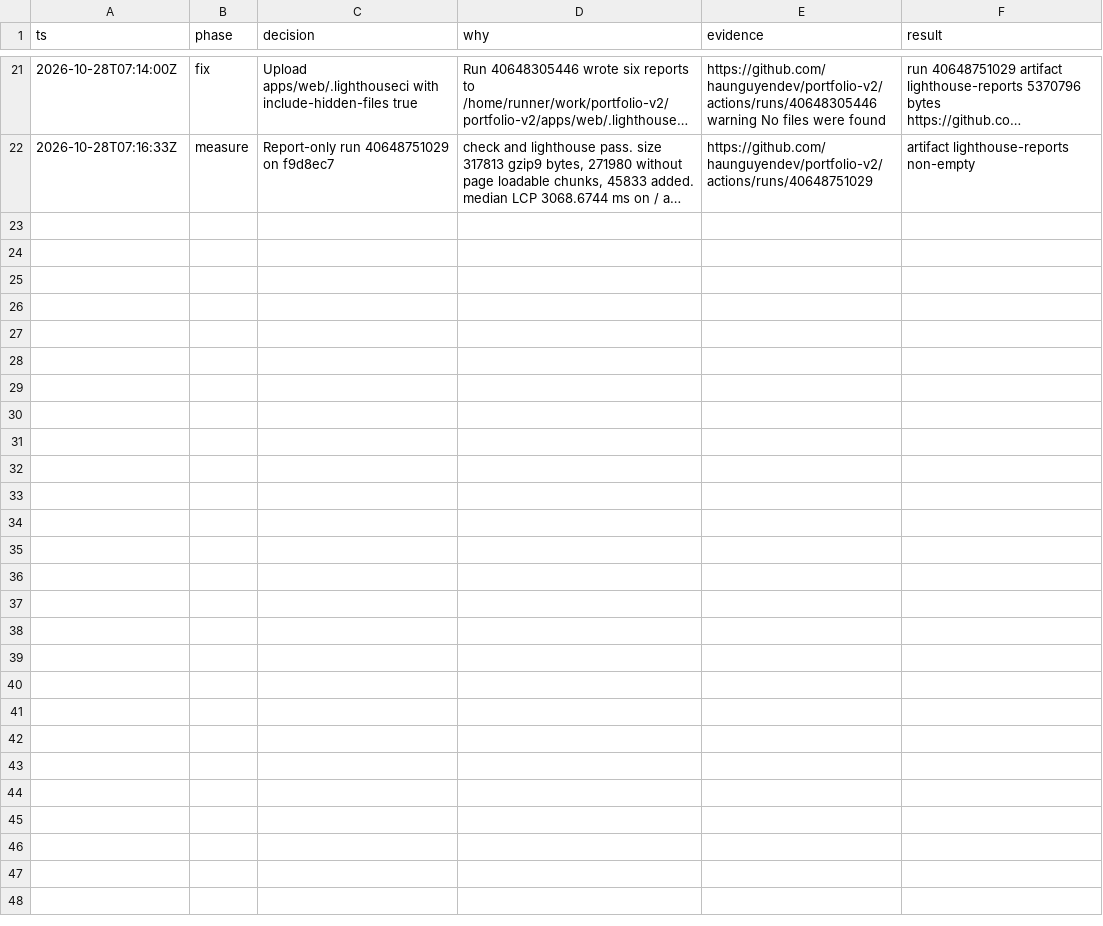
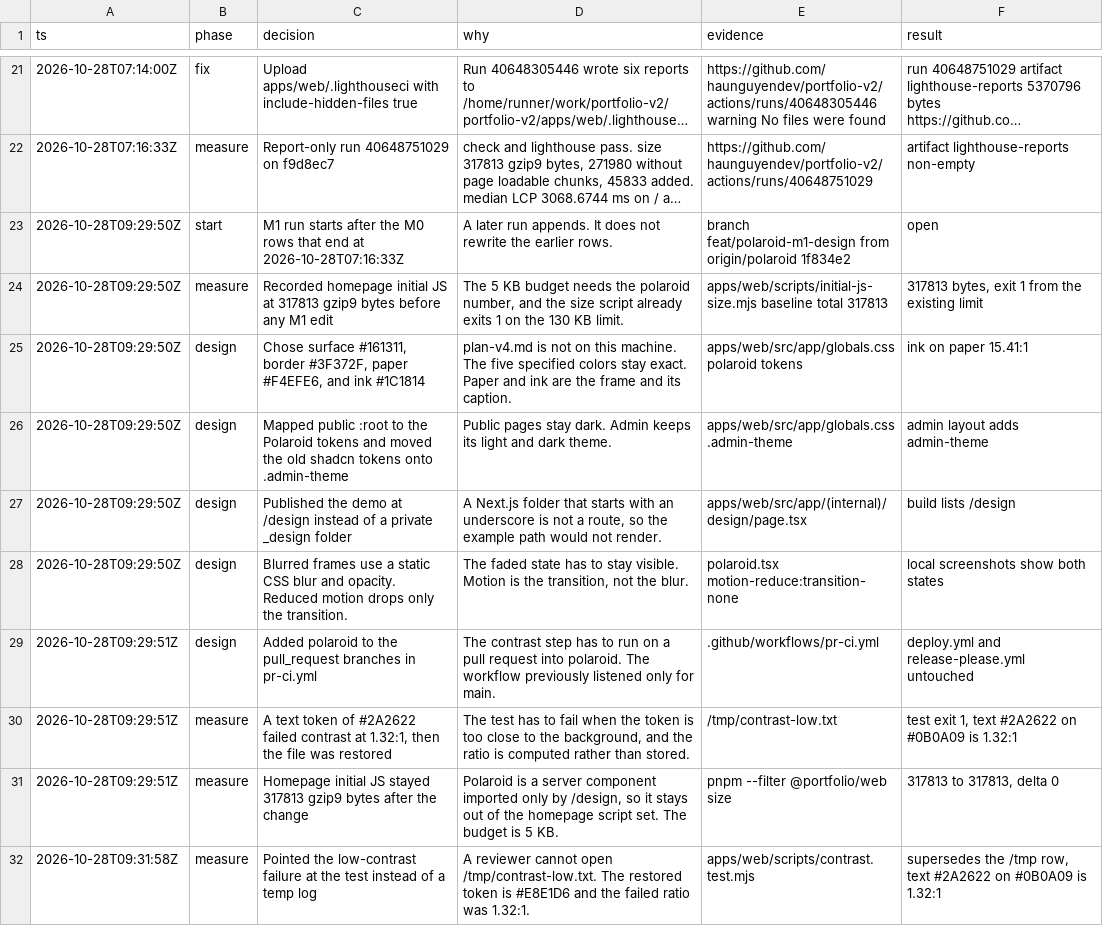
Before and after one commit to haunguyendev/portfolio-v2, a TSV file: decisions.tsv, drawn as a sheet; only a part is shown, gaps mark what is left out; long unchanged cells end in …; the diff names each change by its address in the sheet, - before the commit and + after, or states it on an @@ line.

Commit message:
feat(web): add the Polaroid palette and frame
Public pages use the dark Polaroid tokens. The /design demo shows five frames in clear and blurred states, and the contrast test blocks CI when a token falls under 4.5:1.

Co-authored-by: Nguyễn Trung Hậu <haunguyendev@users.noreply.github.com>

```diff
--- a/decisions.tsv
+++ b/decisions.tsv
+row 23: 2026-10-28T09:29:50Z | start | M1 run starts after the M0 rows that end at 2026-10-28T07:16:33Z | A later run appends. It does not rewrite the earlier rows. | branch feat/polaroid-m1-design from origin/polaroid 1f834e2 | open
+row 24: 2026-10-28T09:29:50Z | measure | Recorded homepage initial JS at 317813 gzip9 bytes before any M1 edit | The 5 KB budget needs the polaroid number, and the size script already exits 1 on the 130 KB limit. | apps/web/scripts/initial-js-size.mjs baseline total 317813 | 317813 bytes, exit 1 from the existing limit
+row 25: 2026-10-28T09:29:50Z | design | Chose surface #161311, border #3F372F, paper #F4EFE6, and ink #1C1814 | plan-v4.md is not on this machine. The five specified colors stay exact. Paper and ink are the frame and its caption. | apps/web/src/app/globals.css polaroid tokens | ink on paper 15.41:1
+row 26: 2026-10-28T09:29:50Z | design | Mapped public :root to the Polaroid tokens and moved the old shadcn tokens onto .admin-theme | Public pages stay dark. Admin keeps its light and dark theme. | apps/web/src/app/globals.css .admin-theme | admin layout adds admin-theme
+row 27: 2026-10-28T09:29:50Z | design | Published the demo at /design instead of a private _design folder | A Next.js folder that starts with an underscore is not a route, so the example path would not render. | apps/web/src/app/(internal)/design/page.tsx | build lists /design
+row 28: 2026-10-28T09:29:50Z | design | Blurred frames use a static CSS blur and opacity. Reduced motion drops only the transition. | The faded state has to stay visible. Motion is the transition, not the blur. | polaroid.tsx motion-reduce:transition-none | local screenshots show both states
+row 29: 2026-10-28T09:29:51Z | design | Added polaroid to the pull_request branches in pr-ci.yml | The contrast step has to run on a pull request into polaroid. The workflow previously listened only for main. | .github/workflows/pr-ci.yml | deploy.yml and release-please.yml untouched
+row 30: 2026-10-28T09:29:51Z | measure | A text token of #2A2622 failed contrast at 1.32:1, then the file was restored | The test has to fail when the token is too close to the background, and the ratio is computed rather than stored. | /tmp/contrast-low.txt | test exit 1, text #2A2622 on #0B0A09 is 1.32:1
+row 31: 2026-10-28T09:29:51Z | measure | Homepage initial JS stayed 317813 gzip9 bytes after the change | Polaroid is a server component imported only by /design, so it stays out of the homepage script set. The budget is 5 KB. | pnpm --filter @portfolio/web size | 317813 to 317813, delta 0
+row 32: 2026-10-28T09:31:58Z | measure | Pointed the low-contrast failure at the test instead of a temp log | A reviewer cannot open /tmp/contrast-low.txt. The restored token is #E8E1D6 and the failed ratio was 1.32:1. | apps/web/scripts/contrast.test.mjs | supersedes the /tmp row, text #2A2622 on #0B0A09 is 1.32:1
```
Also changed, not shown: 13 other files.
